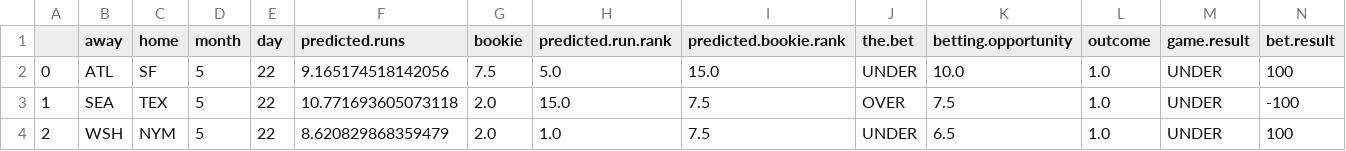
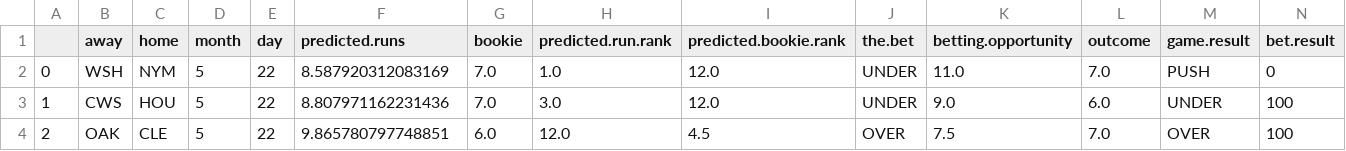
Before and after one commit to kupresanin99/Project423, a CSV file: data/daily_results/results_5_22.csv, drawn as a sheet; only a part is shown; the diff covers the shown part only.

```diff
--- a/data/daily_results/results_5_22.csv
+++ b/data/daily_results/results_5_22.csv
@@ -1,4 +1,4 @@
 ,away,home,month,day,predicted.runs,bookie,predicted.run.rank,predicted.bookie.rank,the.bet,betting.opportunity,outcome,game.result,bet.result
-0,ATL,SF,5,22,9.165174518142056,7.5,5.0,15.0,UNDER,10.0,1.0,UNDER,100
-1,SEA,TEX,5,22,10.771693605073118,2.0,15.0,7.5,OVER,7.5,1.0,UNDER,-100
-2,WSH,NYM,5,22,8.620829868359479,2.0,1.0,7.5,UNDER,6.5,1.0,UNDER,100
+0,WSH,NYM,5,22,8.587920312083169,7.0,1.0,12.0,UNDER,11.0,7.0,PUSH,0
+1,CWS,HOU,5,22,8.807971162231436,7.0,3.0,12.0,UNDER,9.0,6.0,UNDER,100
+2,OAK,CLE,5,22,9.865780797748851,6.0,12.0,4.5,OVER,7.5,7.0,OVER,100
```
Also changed, not shown: 116 edited cells elsewhere in this file, data/predictions.csv, data/results.csv.
